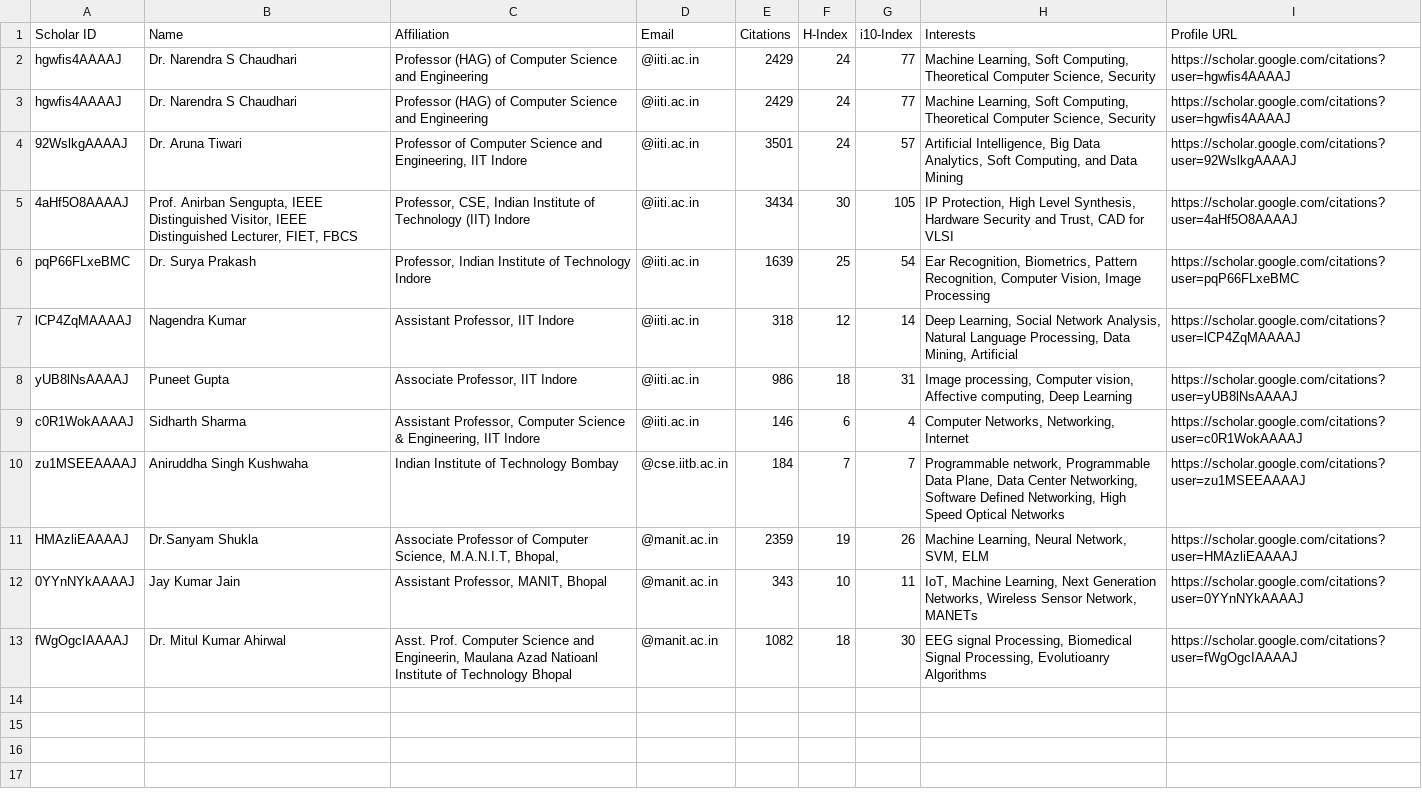
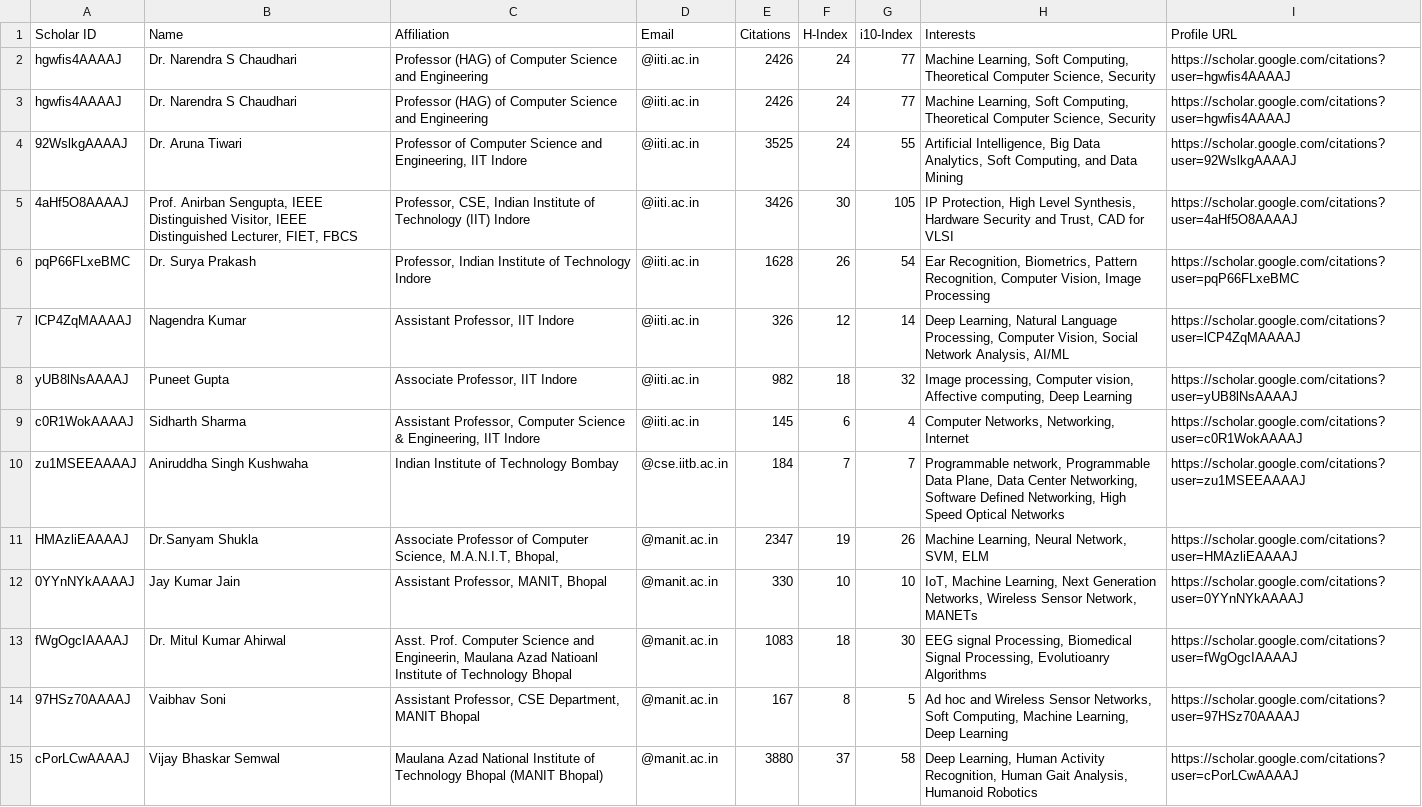
Before and after one commit to HanushaJain66/SNA-Mini-project, a CSV file: google_scholar_profiles.csv, drawn as a sheet; the diff names each change by its address in the sheet, - before the commit and + after, or states it on an @@ line.

```diff
--- a/google_scholar_profiles.csv
+++ b/google_scholar_profiles.csv
-E2:E3 (Citations): 2429
+E2:E3 (Citations): 2426
-E4 (Citations): 3501
+E4 (Citations): 3525
-G4 (i10-Index): 57
+G4 (i10-Index): 55
-E5 (Citations): 3434
+E5 (Citations): 3426
-E6 (Citations): 1639
+E6 (Citations): 1628
-F6 (H-Index): 25
+F6 (H-Index): 26
-E7 (Citations): 318
+E7 (Citations): 326
-H7 (Interests): Deep Learning, Social Network Analysis, Natural Language Processing, Data Mining, Artificial
+H7 (Interests): Deep Learning, Natural Language Processing, Computer Vision, Social Network Analysis, AI/ML
-E8 (Citations): 986
+E8 (Citations): 982
-G8 (i10-Index): 31
+G8 (i10-Index): 32
-E9 (Citations): 146
+E9 (Citations): 145
-E11 (Citations): 2359
+E11 (Citations): 2347
-E12 (Citations): 343
+E12 (Citations): 330
-G12 (i10-Index): 11
+G12 (i10-Index): 10
-E13 (Citations): 1082
+E13 (Citations): 1083
+row 14: 97HSz70AAAAJ | Vaibhav Soni | Assistant Professor, CSE Department, MANIT Bhopal | @manit.ac.in | 167 | 8 | 5 | Ad hoc and Wireless Sensor Networks, Soft Computing, Machine Learning, Deep Learning | https://scholar.google.com/citations?user=97HSz70AAAAJ
+row 15: cPorLCwAAAAJ | Vijay Bhaskar Semwal | Maulana Azad National Institute of Technology Bhopal (MANIT Bhopal) | @manit.ac.in | 3880 | 37 | 58 | Deep Learning, Human Activity Recognition, Human Gait Analysis, Humanoid Robotics | https://scholar.google.com/citations?user=cPorLCwAAAAJ
```
Also changed, not shown: professor_rankings.csv, scholar_graph_metrics.csv, 18 other files.
